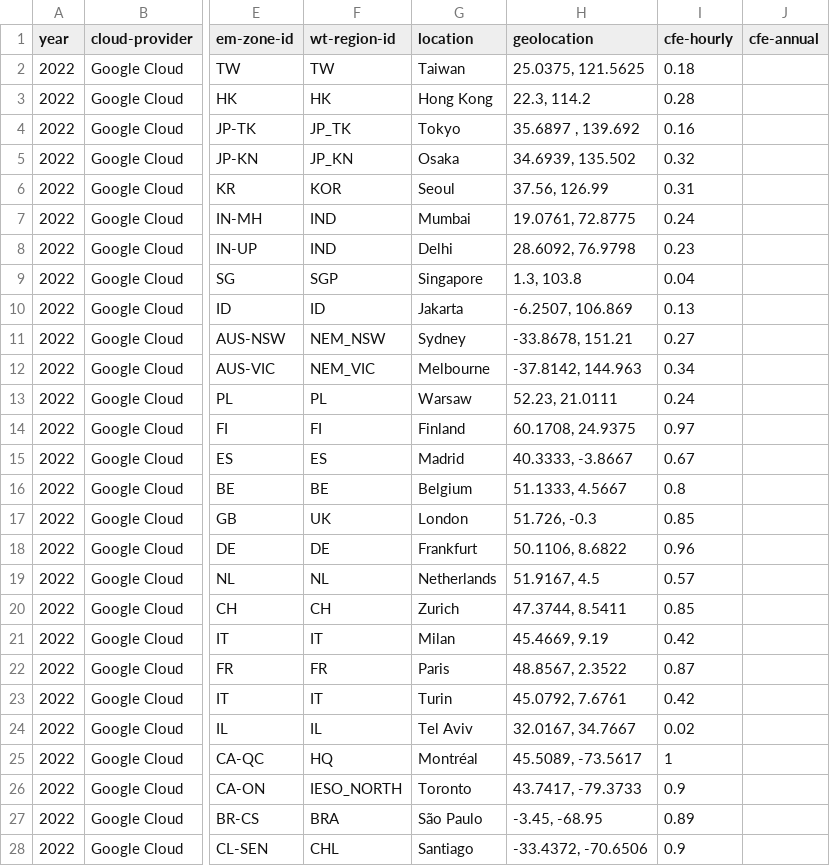
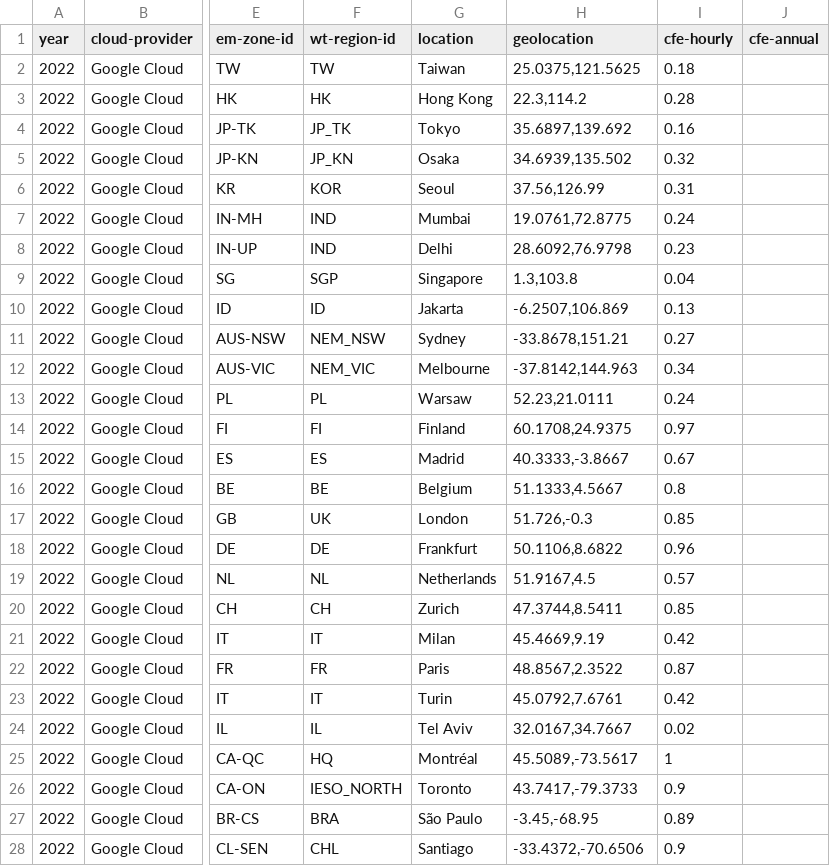
Before and after one commit to Green-Software-Foundation/if-plugins, a CSV file: src/lib/cloud-instance-metadata/gsf-data.csv, drawn as a sheet; only a part is shown, gaps mark what is left out; the diff covers the shown part only; the diff names each change by its address in the sheet, - before the commit and + after, or states it on an @@ line.

Commit message:
feat(lib): rm spaces from coords

```diff
--- a/src/lib/cloud-instance-metadata/gsf-data.csv
+++ b/src/lib/cloud-instance-metadata/gsf-data.csv
-H2 (geolocation): 25.0375, 121.5625
+H2 (geolocation): 25.0375,121.5625
-H3 (geolocation): 22.3, 114.2
+H3 (geolocation): 22.3,114.2
-H4 (geolocation): 35.6897 , 139.692
+H4 (geolocation): 35.6897,139.692
-H5 (geolocation): 34.6939, 135.502
+H5 (geolocation): 34.6939,135.502
-H6 (geolocation): 37.56, 126.99
+H6 (geolocation): 37.56,126.99
-H7 (geolocation): 19.0761, 72.8775
+H7 (geolocation): 19.0761,72.8775
-H8 (geolocation): 28.6092, 76.9798
+H8 (geolocation): 28.6092,76.9798
-H9 (geolocation): 1.3, 103.8
+H9 (geolocation): 1.3,103.8
-H10 (geolocation): -6.2507, 106.869
+H10 (geolocation): -6.2507,106.869
-H11 (geolocation): -33.8678, 151.21
+H11 (geolocation): -33.8678,151.21
-H12 (geolocation): -37.8142, 144.963
+H12 (geolocation): -37.8142,144.963
-H13 (geolocation): 52.23, 21.0111
+H13 (geolocation): 52.23,21.0111
-H14 (geolocation): 60.1708, 24.9375
+H14 (geolocation): 60.1708,24.9375
-H15 (geolocation): 40.3333, -3.8667
+H15 (geolocation): 40.3333,-3.8667
-H16 (geolocation): 51.1333, 4.5667
+H16 (geolocation): 51.1333,4.5667
-H17 (geolocation): 51.726, -0.3
+H17 (geolocation): 51.726,-0.3
-H18 (geolocation): 50.1106, 8.6822
+H18 (geolocation): 50.1106,8.6822
-H19 (geolocation): 51.9167, 4.5
+H19 (geolocation): 51.9167,4.5
-H20 (geolocation): 47.3744, 8.5411
+H20 (geolocation): 47.3744,8.5411
-H21 (geolocation): 45.4669, 9.19
+H21 (geolocation): 45.4669,9.19
-H22 (geolocation): 48.8567, 2.3522
+H22 (geolocation): 48.8567,2.3522
-H23 (geolocation): 45.0792, 7.6761
+H23 (geolocation): 45.0792,7.6761
-H24 (geolocation): 32.0167, 34.7667
+H24 (geolocation): 32.0167,34.7667
-H25 (geolocation): 45.5089, -73.5617
+H25 (geolocation): 45.5089,-73.5617
-H26 (geolocation): 43.7417, -79.3733
+H26 (geolocation): 43.7417,-79.3733
-H27 (geolocation): -3.45, -68.95
+H27 (geolocation): -3.45,-68.95
-H28 (geolocation): -33.4372, -70.6506
+H28 (geolocation): -33.4372,-70.6506
```
Also changed, not shown: 26 edited cells elsewhere in this file.
